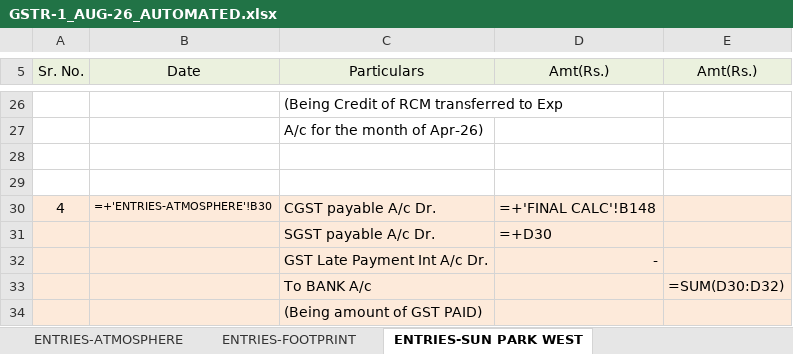
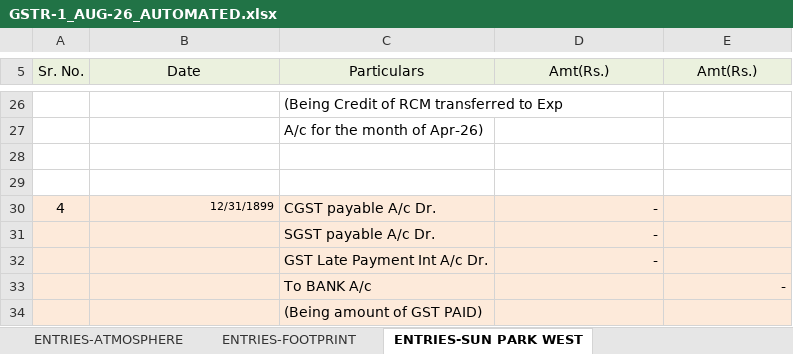
Before and after one commit to jayant1345/sun_builders, an Excel workbook: output/GSTR-1_AUG-26_AUTOMATED.xlsx, sheet ENTRIES-SUN PARK WEST, drawn as a sheet; only a part is shown, gaps mark what is left out; values as stored, in another font and other column widths than the file's, no borders; formulas without a stored value are shown as written; 1 other sheet too large or unreadable and not compared; the diff covers the shown part only; the diff names each change by its address in the sheet, - before the commit and + after, or states it on an @@ line.

```diff
--- a/output/GSTR-1_AUG-26_AUTOMATED.xlsx (sheet ENTRIES-SUN PARK WEST)
+++ b/output/GSTR-1_AUG-26_AUTOMATED.xlsx (sheet ENTRIES-SUN PARK WEST)
-B30 (Date): =+'ENTRIES-ATMOSPHERE'!B30
+B30 (Date): 12/31/1899
-D30 (Amt(Rs.)): =+'FINAL CALC'!B148
+D30 (Amt(Rs.)): -
-D31 (Amt(Rs.)): =+D30
+D31 (Amt(Rs.)): -
-E33 (Amt(Rs.)): =SUM(D30:D32)
+E33 (Amt(Rs.)): -
```
Also changed, not shown: 16 edited cells elsewhere in this sheet, sheet SUN REALTY FOOTPRINT- MEMBERS, sheet SUN REALTY ATMOS-MEMBERS COLL, sheet SUN PARK WEST- MEMBER COLL., sheet SUN REALTY-CALC, sheet SUN REALTY-MEM COLL, sheet SUN REALTY ATMOS-CALC, 8 more sheets, hidden cells, 3 other files.
